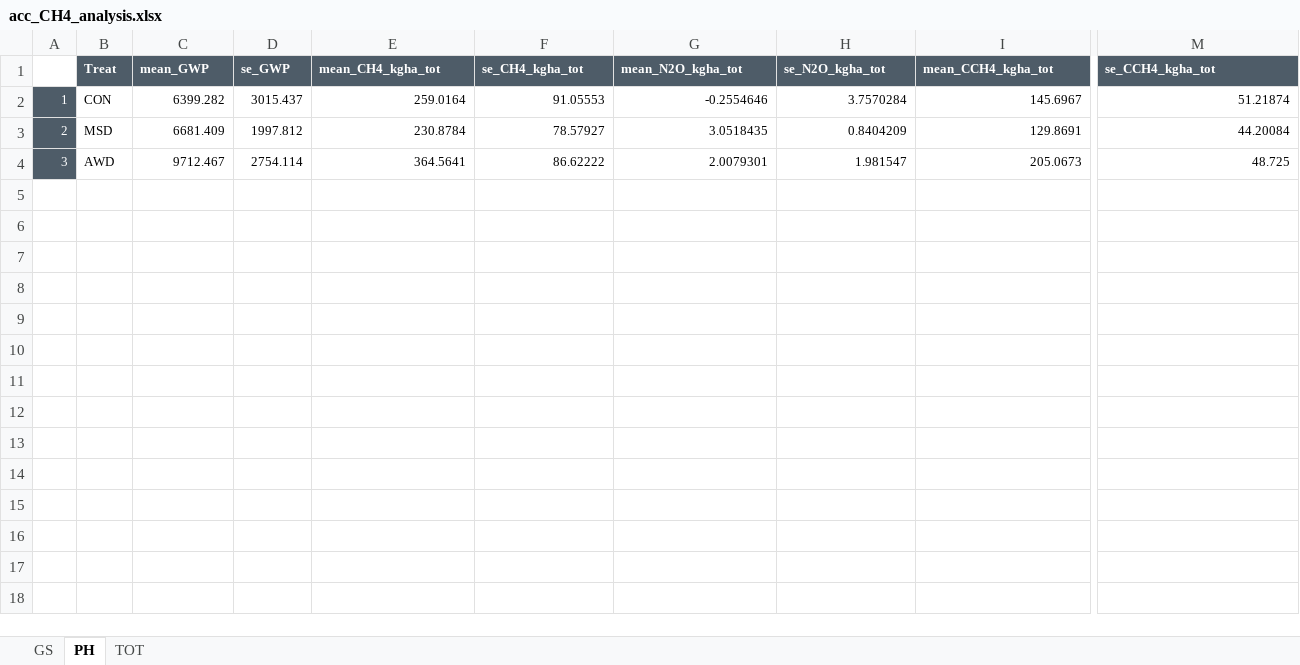
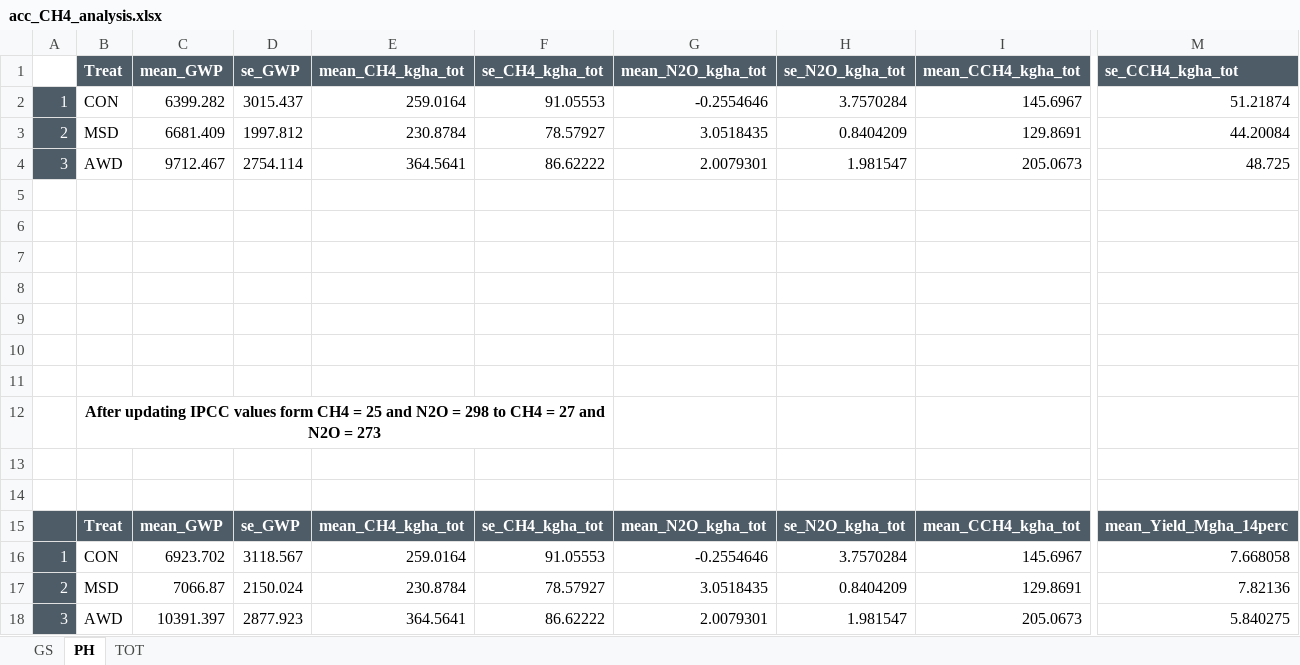
Before and after one commit to echeverriaseba/Thesis_Gasera, an Excel workbook: outputs/CERESTRES_results/Chromat_results/acc_CH4_analysis.xlsx, sheet PH, drawn as a sheet; only a part is shown, gaps mark what is left out; values as stored, in another font and other column widths than the file's, no borders; rows hold the shown columns only; the diff covers the shown part only; the diff names each change by its address in the sheet, - before the commit and + after, or states it on an @@ line.

```diff
--- a/outputs/CERESTRES_results/Chromat_results/acc_CH4_analysis.xlsx (sheet PH)
+++ b/outputs/CERESTRES_results/Chromat_results/acc_CH4_analysis.xlsx (sheet PH)
@@ B1:I1 text size: larger @@
@@ M1:M4 text size: larger @@
@@ A2:I4 text size: larger @@
+row 8: (empty)
+row 9: (empty)
+row 10: (empty)
+row 11: (empty)
+row 12:  | After updating IPCC values form CH4 = 25 and N2O = 298 to CH4 = 27 and N2O = 273
+row 13: (empty)
+row 14: (empty)
+row 15:  | Treat | mean_GWP | se_GWP | mean_CH4_kgha_tot | se_CH4_kgha_tot | mean_N2O_kgha_tot | se_N2O_kgha_tot | mean_CCH4_kgha_tot | mean_Yield_Mgha_14perc
+row 16: 1 | CON | 6923.702 | 3118.567 | 259.0164 | 91.05553 | -0.2554646 | 3.7570284 | 145.6967 | 7.668058
+row 17: 2 | MSD | 7066.87 | 2150.024 | 230.8784 | 78.57927 | 3.0518435 | 0.8404209 | 129.8691 | 7.82136
+row 18: 3 | AWD | 10391.397 | 2877.923 | 364.5641 | 86.62222 | 2.0079301 | 1.981547 | 205.0673 | 5.840275
```
Also changed, not shown: cell formats elsewhere in this sheet, sheet GS, sheet TOT, outputs/CERESTRES_results/CERESTRES_Gasera_emission_rates_2023.xlsx, 20 other files.
